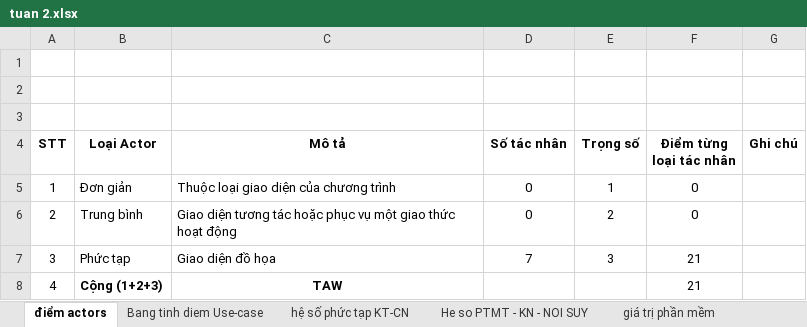
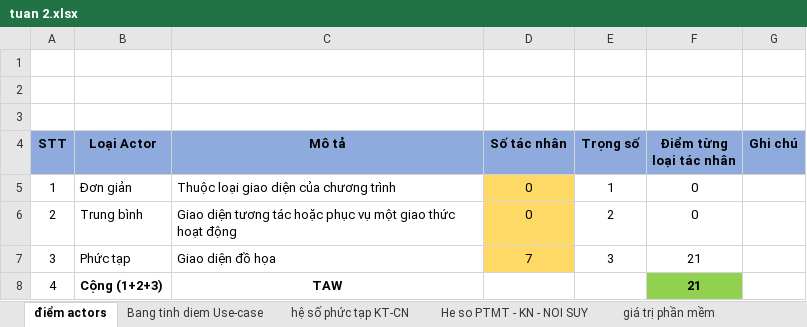
Before and after one commit to linhnt2000/KTCNPM, an Excel workbook: tuan 2.xlsx, sheet điểm actors, drawn as a sheet; values as stored, in another font and other column widths than the file's, no borders; the diff names each change by its address in the sheet, - before the commit and + after, or states it on an @@ line.

```diff
--- a/tuan 2.xlsx (sheet điểm actors)
+++ b/tuan 2.xlsx (sheet điểm actors)
-A4:G4 fill: none
+A4:G4 fill: #8FAADC
-D5:D7 fill: none
+D5:D7 fill: #FFD966
@@ F8 fill: none → #92D050, bold: off → on @@
```
Also changed, not shown: sheet He so PTMT - KN - NOI SUY, sheet Bang tinh diem Use-case, sheet hệ số phức tạp KT-CN, sheet Luong binh quan, sheet giá trị phần mềm, sheet Tổng hợp giá trị phần mềm, 2 other files.
